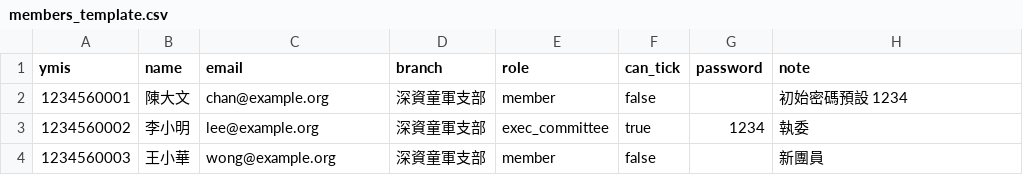
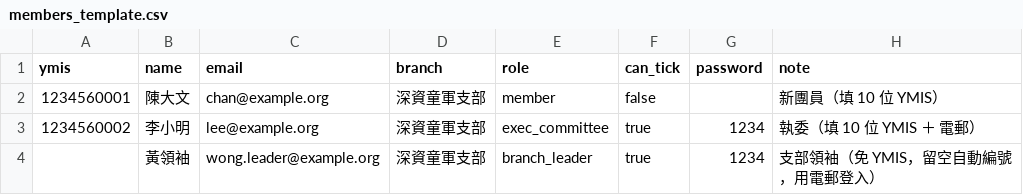
Before and after one commit to playerkousas-rgb/vsbadge, a CSV file: data/members_template.csv, drawn as a sheet.

Commit message:
feat: enforce single GSL lock, leader email login without YMIS, and default 1234 initial password
Co-authored-by: arena-agent <297053741+arena-agent@users.noreply.github.com>

```diff
--- a/data/members_template.csv
+++ b/data/members_template.csv
@@ -1,4 +1,4 @@
 ymis,name,email,branch,role,can_tick,password,note
-1234560001,陳大文,chan@example.org,深資童軍支部,member,false,,初始密碼預設 1234
-1234560002,李小明,lee@example.org,深資童軍支部,exec_committee,true,1234,執委
-1234560003,王小華,wong@example.org,深資童軍支部,member,false,,新團員
+1234560001,陳大文,chan@example.org,深資童軍支部,member,false,,新團員（填 10 位 YMIS）
+1234560002,李小明,lee@example.org,深資童軍支部,exec_committee,true,1234,執委（填 10 位 YMIS ＋ 電郵）
+,黃領袖,wong.leader@example.org,深資童軍支部,branch_leader,true,1234,支部領袖（免 YMIS，留空自動編號，用電郵登入）
```
Also changed, not shown: 8 other files.
